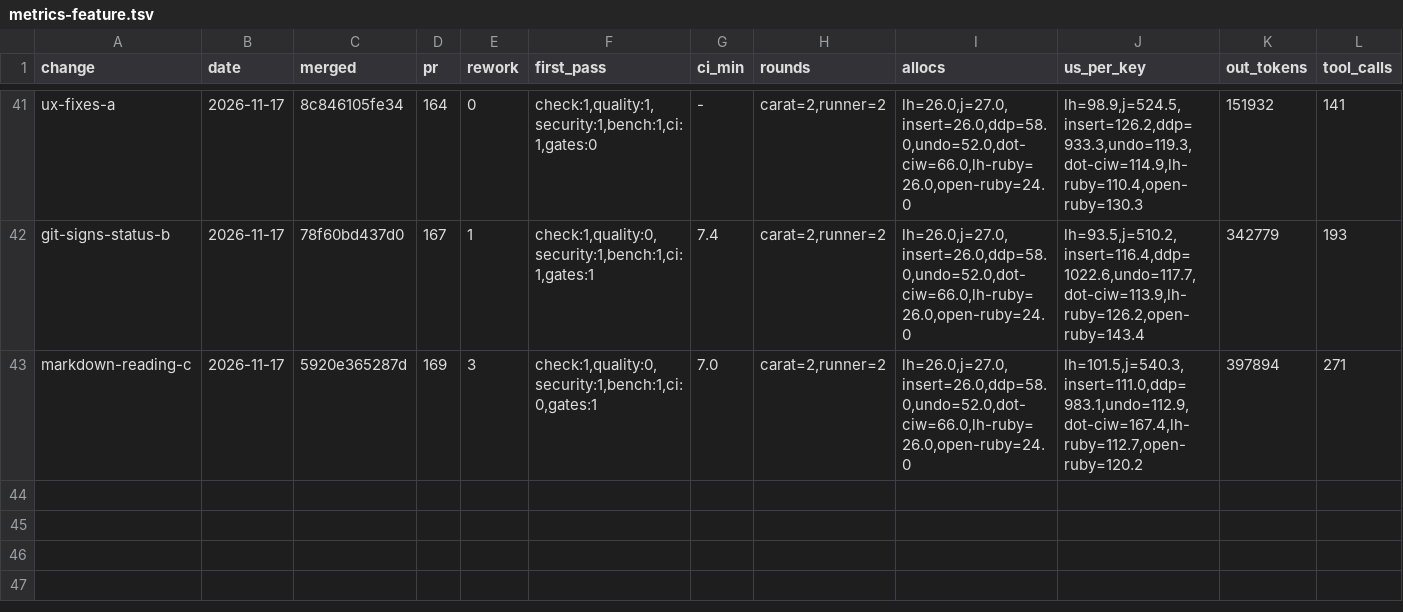
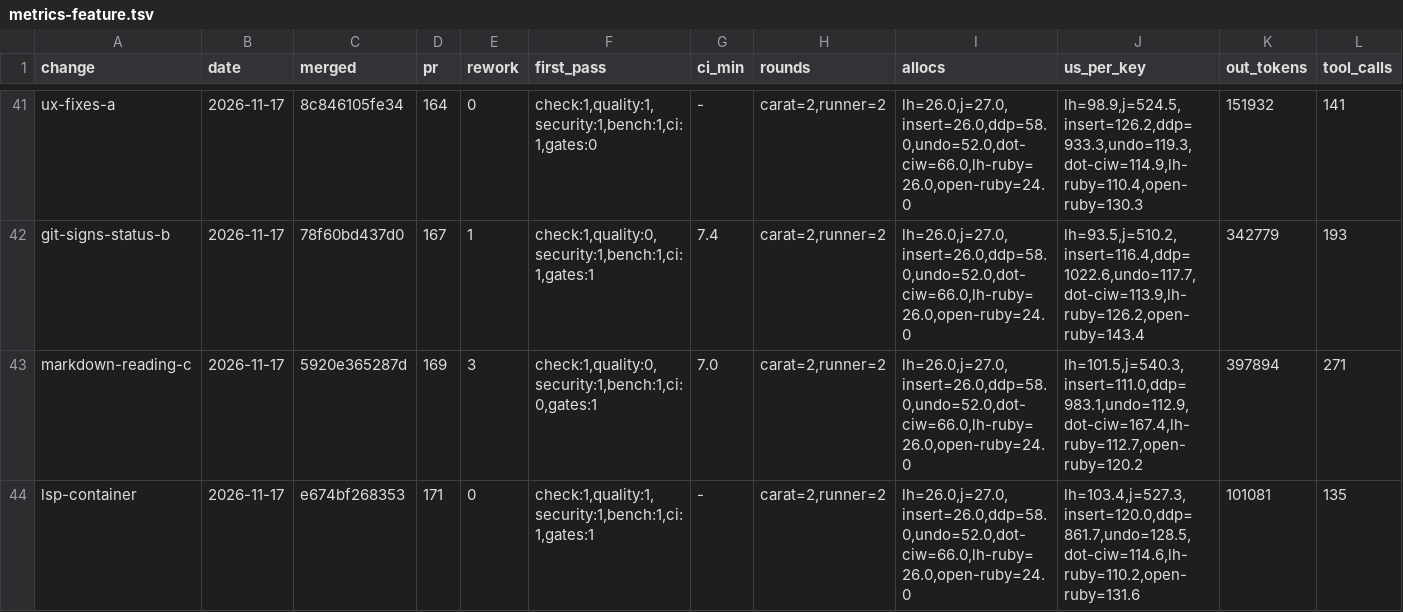
Before and after one commit to oraul/carat, a TSV file: docs/metrics-feature.tsv, drawn as a sheet; only a part is shown, gaps mark what is left out; rows hold the shown columns only; the diff names each change by its address in the sheet, - before the commit and + after, or states it on an @@ line.

```diff
--- a/docs/metrics-feature.tsv
+++ b/docs/metrics-feature.tsv
+row 44: lsp-container | 2026-11-17 | e674bf268353 | 171 | 0 | check:1,quality:1,security:1,bench:1,ci:1,gates:1 | - | carat=2,runner=2 | lh=26.0,j=27.0,insert=26.0,ddp=58.0,undo=52.0,dot-ciw=66.0,lh-ruby=26.0,open-ruby=24.0 | lh=103.4,j=527.3,insert=120.0,ddp=861.7,undo=128.5,dot-ciw=114.6,lh-ruby=110.2,open-ruby=131.6 | 101081 | 135
```
Also changed, not shown: docs/metrics-backlog.tsv, docs/sprints.tsv, 17 other files.
